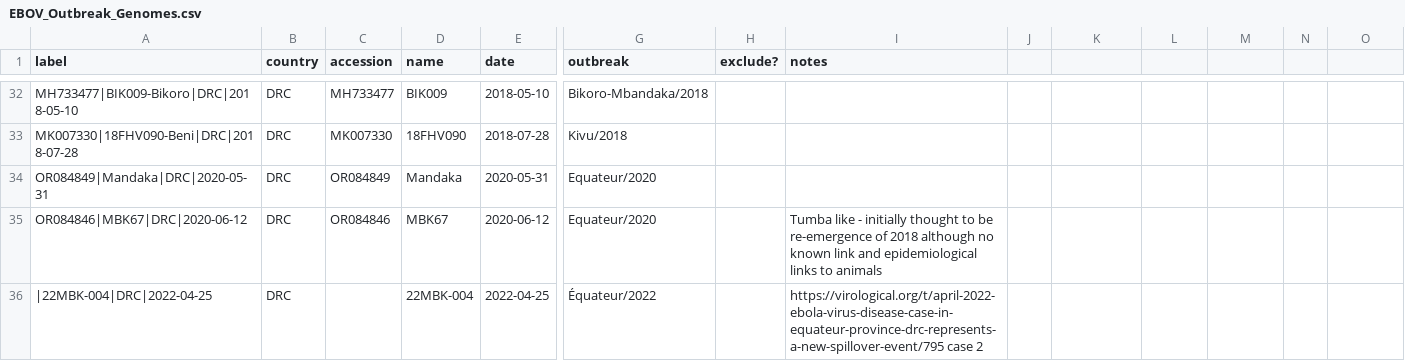
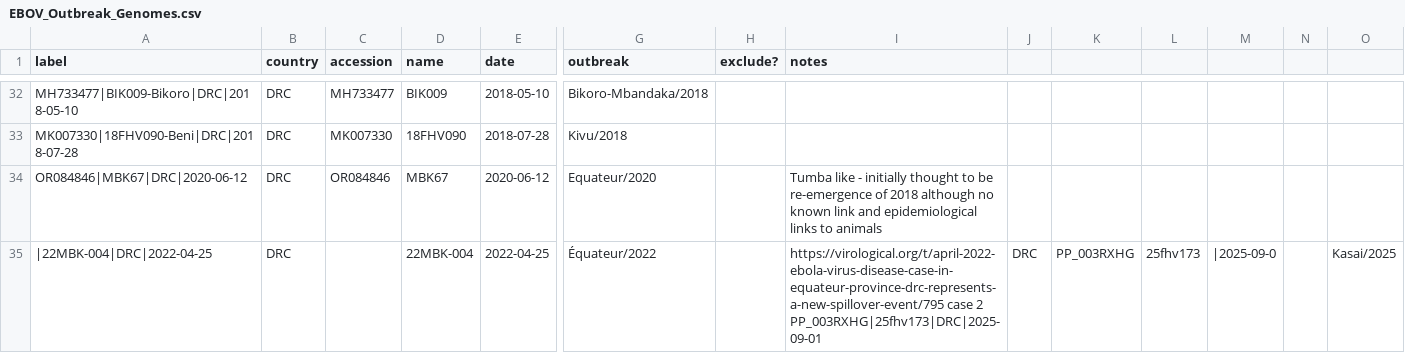
Before and after one commit to artic-network/ebolavirus, a CSV file: ebov/EBOV_Outbreak_Genomes.csv, drawn as a sheet; only a part is shown, gaps mark what is left out; removed rows and columns are numbered as before the commit, all else as after; rows hold the shown columns only; the diff names each change by its address in the sheet, - before the commit and + after, or states it on an @@ line.

Commit message:
adding initial kasai outbreak information

```diff
--- a/ebov/EBOV_Outbreak_Genomes.csv
+++ b/ebov/EBOV_Outbreak_Genomes.csv
-row 34: OR084849|Mandaka|DRC|2020-05-31 | DRC | OR084849 | Mandaka | 2020-05-31 | Equateur/2020
-I35 (notes): …case 2
+I35 (notes): …case 2 PP_003RXHG|25fhv173|DRC|2025-09-01
-J35: (empty)
+J35: DRC
-K35: (empty)
+K35: PP_003RXHG
-L35: (empty)
+L35: 25fhv173
-M35: (empty)
+M35: |2025-09-0
-O35: (empty)
+O35: Kasai/2025
```
Also changed, not shown: 1 other file.
